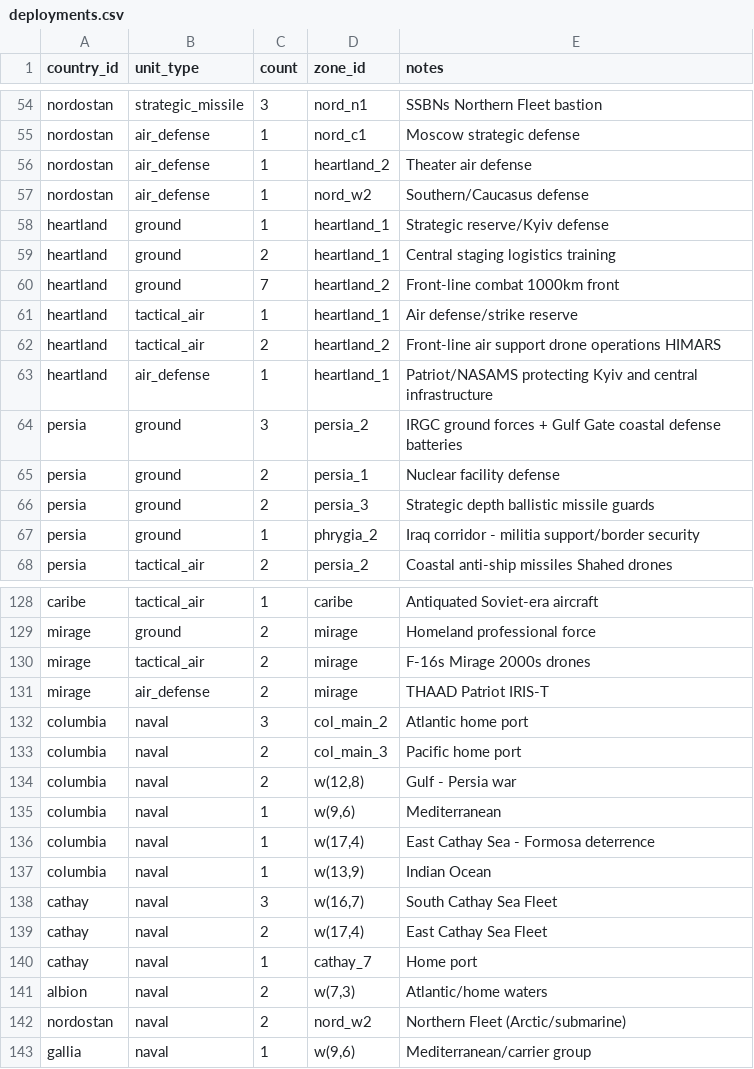
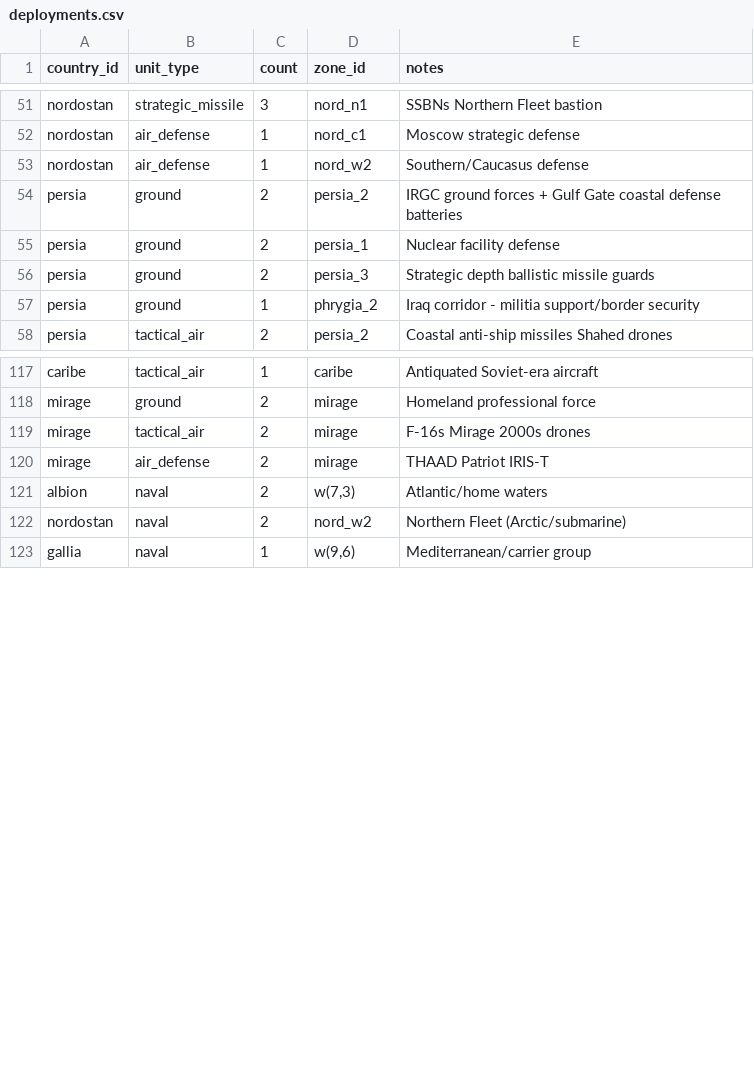
Before and after one commit to Mar-Atn/THUCYDIDES, a CSV file: 2 SEED/C_MECHANICS/C4_DATA/deployments.csv, drawn as a sheet; only a part is shown, gaps mark what is left out; the diff covers the shown part only.

```diff
--- a/2 SEED/C_MECHANICS/C4_DATA/deployments.csv
+++ b/2 SEED/C_MECHANICS/C4_DATA/deployments.csv
@@ -55,11 +52,4 @@ nordostan,strategic_missile,3,nord_n1,SSBNs Northern Fleet bastion
 nordostan,air_defense,1,nord_c1,Moscow strategic defense
-nordostan,air_defense,1,heartland_2,Theater air defense
 nordostan,air_defense,1,nord_w2,Southern/Caucasus defense
-heartland,ground,1,heartland_1,Strategic reserve/Kyiv defense
-heartland,ground,2,heartland_1,Central staging logistics training
-heartland,ground,7,heartland_2,Front-line combat 1000km front
-heartland,tactical_air,1,heartland_1,Air defense/strike reserve
-heartland,tactical_air,2,heartland_2,Front-line air support drone operations HIMARS
-heartland,air_defense,1,heartland_1,Patriot/NASAMS protecting Kyiv and central infrastructure
-persia,ground,3,persia_2,IRGC ground forces + Gulf Gate coastal defense batteries
+persia,ground,2,persia_2,IRGC ground forces + Gulf Gate coastal defense batteries
 persia,ground,2,persia_1,Nuclear facility defense
@@ -131,11 +120,2 @@ mirage,tactical_air,2,mirage,F-16s Mirage 2000s drones
 mirage,air_defense,2,mirage,THAAD Patriot IRIS-T
-columbia,naval,3,col_main_2,Atlantic home port
-columbia,naval,2,col_main_3,Pacific home port
-columbia,naval,2,"w(12,8)",Gulf - Persia war
-columbia,naval,1,"w(9,6)",Mediterranean
-columbia,naval,1,"w(17,4)",East Cathay Sea - Formosa deterrence
-columbia,naval,1,"w(13,9)",Indian Ocean
-cathay,naval,3,"w(16,7)",South Cathay Sea Fleet
-cathay,naval,2,"w(17,4)",East Cathay Sea Fleet
-cathay,naval,1,cathay_7,Home port
 albion,naval,2,"w(7,3)",Atlantic/home waters
```
Also changed, not shown: 20 added rows and 4 removed rows elsewhere in this file.
